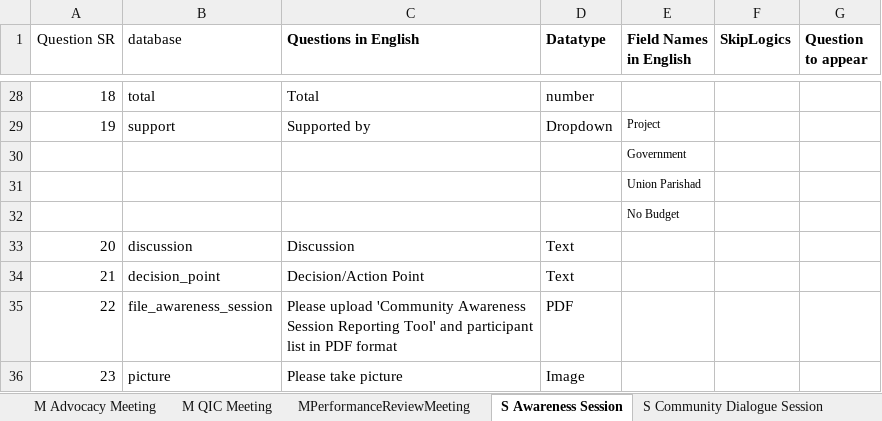
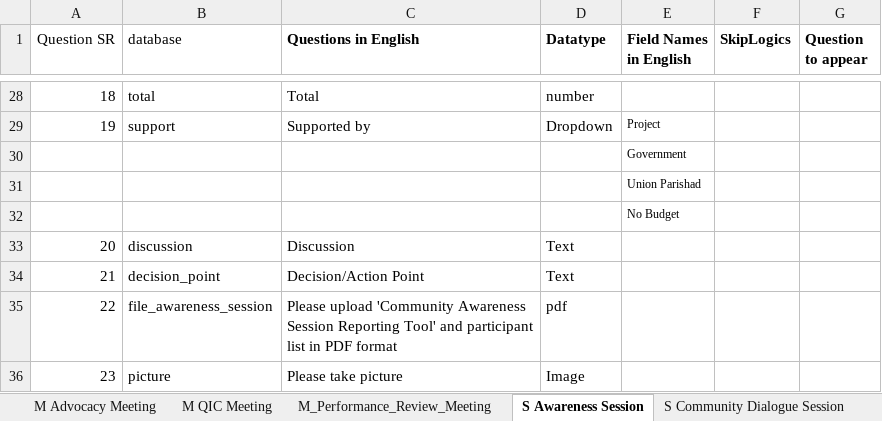
Before and after one commit to atiquehossain/excel_to_app_web, an Excel workbook: media/uploads/Jononi Scripts.xlsx, sheet S Awareness Session, drawn as a sheet; only a part is shown, gaps mark what is left out; values as stored, in another font and other column widths than the file's, no borders; the diff names each change by its address in the sheet, - before the commit and + after, or states it on an @@ line.

```diff
--- a/media/uploads/Jononi Scripts.xlsx (sheet S Awareness Session)
+++ b/media/uploads/Jononi Scripts.xlsx (sheet S Awareness Session)
-sheet tab: MPerformanceReviewMeeting
+sheet tab: M_Performance_Review_Meeting
-D35 (Datatype): PDF
+D35 (Datatype): pdf
```
Also changed, not shown: 2 other files.
